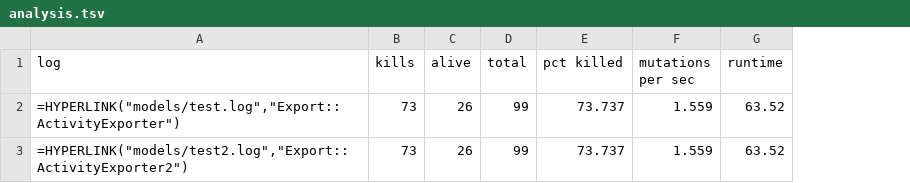
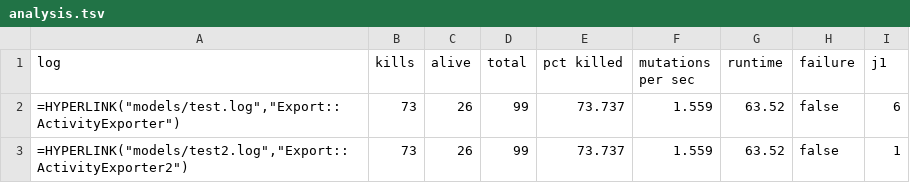
Before and after one commit to hintmedia/mutator_rails, a TSV file: log/mutant/analysis.tsv, drawn as a sheet; the diff names each change by its address in the sheet, - before the commit and + after, or states it on an @@ line.

```diff
--- a/log/mutant/analysis.tsv
+++ b/log/mutant/analysis.tsv
+column H (failure), rows 2-3: false | false
+column I (j1), rows 2-3: 6 | 1
```
Also changed, not shown: 5 other files.
